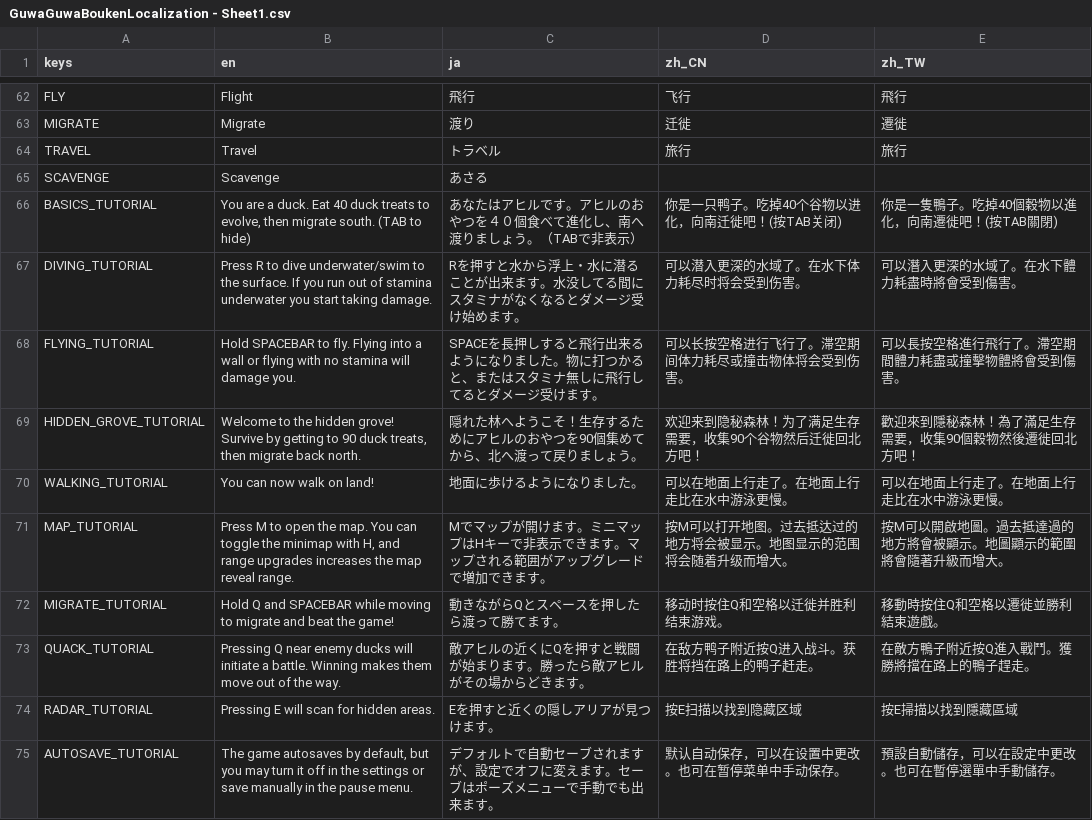
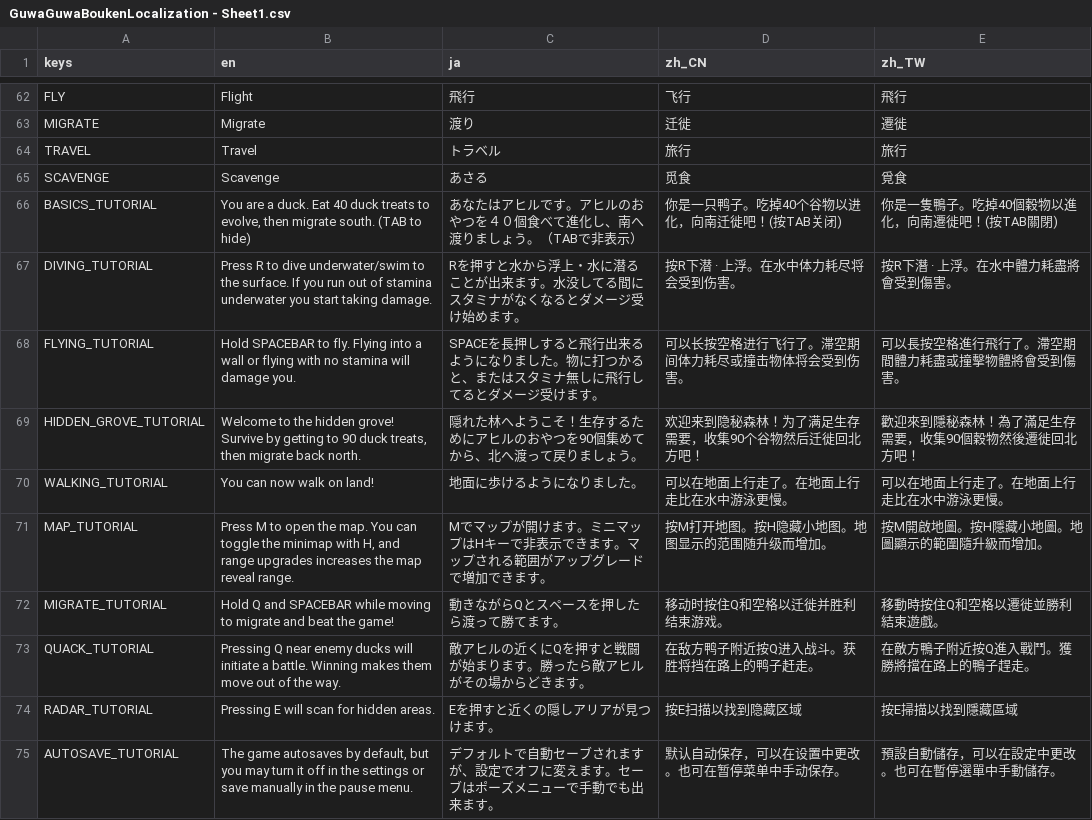
Before and after one commit to morie197/guwa-guwa-adventures, a CSV file: GuwaGuwaBoukenLocalization - Sheet1.csv, drawn as a sheet; only a part is shown, gaps mark what is left out; the diff covers the shown part only.

```diff
--- a/GuwaGuwaBoukenLocalization - Sheet1.csv
+++ b/GuwaGuwaBoukenLocalization - Sheet1.csv
@@ -64,5 +64,5 @@ MIGRATE,Migrate,渡り,迁徙,遷徙
 TRAVEL,Travel,トラベル,旅行,旅行
-SCAVENGE,Scavenge,あさる,,
+SCAVENGE,Scavenge,あさる,觅食,覓食
 BASICS_TUTORIAL,"You are a duck. Eat 40 duck treats to evolve, then migrate south. (TAB to hide)",あなたはアヒルです。アヒルのおやつを４０個食べて進化し、南へ渡りましょう。（TABで非表示）,你是一只鸭子。吃掉40个谷物以进化，向南迁徙吧！(按TAB关闭),你是一隻鴨子。吃掉40個穀物以進化，向南遷徙吧！(按TAB關閉)
-DIVING_TUTORIAL,Press R to dive underwater/swim to the surface. If you run out of stamina underwater you start taking damage.,Rを押すと水から浮上・水に潜ることが出来ます。水没してる間にスタミナがなくなるとダメージ受け始めます。,可以潜入更深的水域了。在水下体力耗尽时将会受到伤害。,可以潛入更深的水域了。在水下體力耗盡時將會受到傷害。
+DIVING_TUTORIAL,Press R to dive underwater/swim to the surface. If you run out of stamina underwater you start taking damage.,Rを押すと水から浮上・水に潜ることが出来ます。水没してる間にスタミナがなくなるとダメージ受け始めます。,按R下潜 · 上浮。在水中体力耗尽将会受到伤害。,按R下潛 · 上浮。在水中體力耗盡將會受到傷害。
 FLYING_TUTORIAL,Hold SPACEBAR to fly. Flying into a wall or flying with no stamina will damage you.,SPACEを長押しすると飛行出来るようになりました。物に打つかると、またはスタミナ無しに飛行してるとダメージ受けます。,可以长按空格进行飞行了。滞空期间体力耗尽或撞击物体将会受到伤害。,可以長按空格進行飛行了。滯空期間體力耗盡或撞擊物體將會受到傷害。
@@ -70,3 +70,3 @@ HIDDEN_GROVE_TUTORIAL,"Welcome to the hidden grove! Survive by getting to 90 duc
 WALKING_TUTORIAL,You can now walk on land!,地面に歩けるようになりました。,可以在地面上行走了。在地面上行走比在水中游泳更慢。,可以在地面上行走了。在地面上行走比在水中游泳更慢。
-MAP_TUTORIAL,"Press M to open the map. You can toggle the minimap with H, and range upgrades increases the map reveal range.",Mでマップが開けます。ミニマップはHキーで非表示できます。マップされる範囲がアップグレードで増加できます。,按M可以打开地图。过去抵达过的地方将会被显示。地图显示的范围将会随着升级而增大。,按M可以開啟地圖。過去抵達過的地方將會被顯示。地圖顯示的範圍將會隨著升級而增大。
+MAP_TUTORIAL,"Press M to open the map. You can toggle the minimap with H, and range upgrades increases the map reveal range.",Mでマップが開けます。ミニマップはHキーで非表示できます。マップされる範囲がアップグレードで増加できます。,按M打开地图。按H隐藏小地图。地图显示的范围随升级而增加。,按M開啟地圖。按H隱藏小地圖。地圖顯示的範圍隨升級而增加。
 MIGRATE_TUTORIAL,Hold Q and SPACEBAR while moving to migrate and beat the game!,動きながらQとスペースを押したら渡って勝てます。,移动时按住Q和空格以迁徙并胜利结束游戏。,移動時按住Q和空格以遷徙並勝利結束遊戲。
```
Also changed, not shown: 44 edited cells elsewhere in this file, 17 other files.
